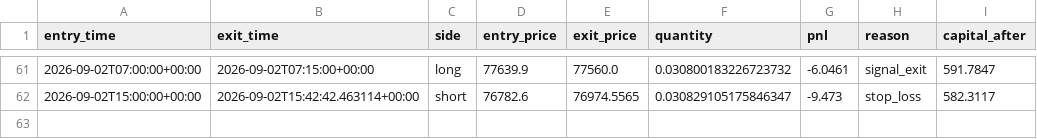
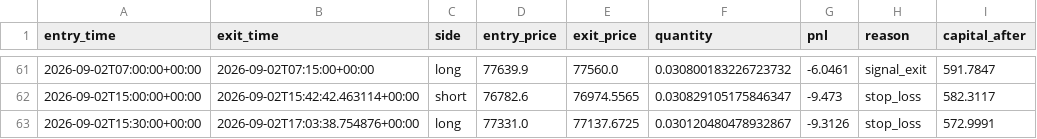
Before and after one commit to laluyadavreturn-dotcom/BTCUSDT-paper-trading-bot, a CSV file: btcusdt_paper_trades.csv, drawn as a sheet; only a part is shown, gaps mark what is left out.

```diff
--- a/btcusdt_paper_trades.csv
+++ b/btcusdt_paper_trades.csv
@@ -62 +62,2 @@ entry_time,exit_time,side,entry_price,exit_price,quantity,pnl,reason,capital_aft
 2026-09-02T15:00:00+00:00,2026-09-02T15:42:42.463114+00:00,short,76782.6,76974.5565,0.030829105175846347,-9.473,stop_loss,582.3117
+2026-09-02T15:30:00+00:00,2026-09-02T17:03:38.754876+00:00,long,77331.0,77137.6725,0.030120480478932867,-9.3126,stop_loss,572.9991
```
Also changed, not shown: 1 other file.
